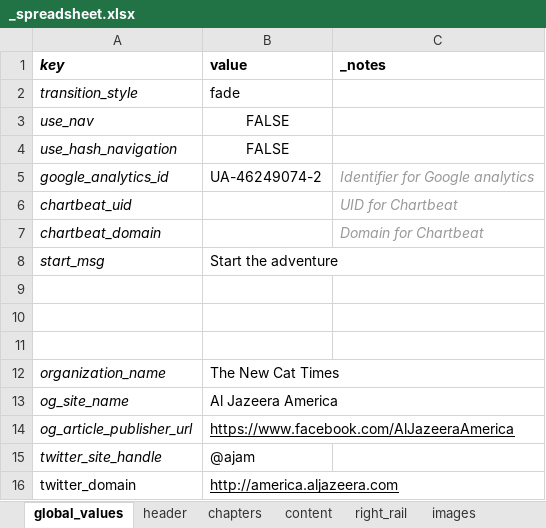
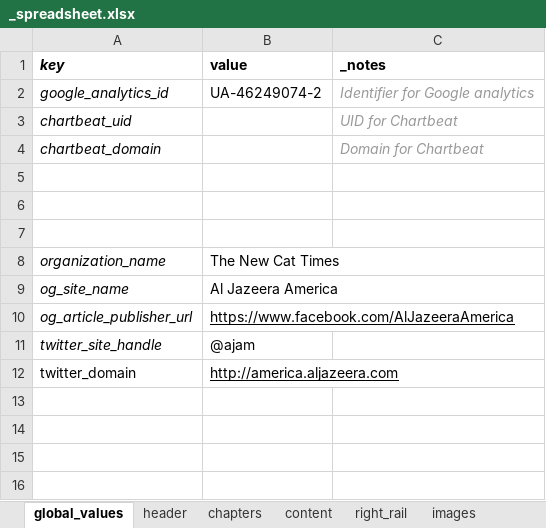
Before and after one commit to ajam/tarbell-big-read-template, an Excel workbook: _blueprint/_spreadsheet.xlsx, sheet global_values, drawn as a sheet; values as stored, in another font and other column widths than the file's, no borders; charts and pictures not drawn; the diff names each change by its address in the sheet, - before the commit and + after, or states it on an @@ line.

Commit message:
add google analytics and chartbeat. values come from spreadsheet. updated spreadsheet.

```diff
--- a/_blueprint/_spreadsheet.xlsx (sheet global_values)
+++ b/_blueprint/_spreadsheet.xlsx (sheet global_values)
-row 2: transition_style | fade
-row 3: use_nav | FALSE
-row 4: use_hash_navigation | FALSE
-row 8: start_msg | Start the adventure
```
Also changed, not shown: 3 other files.
